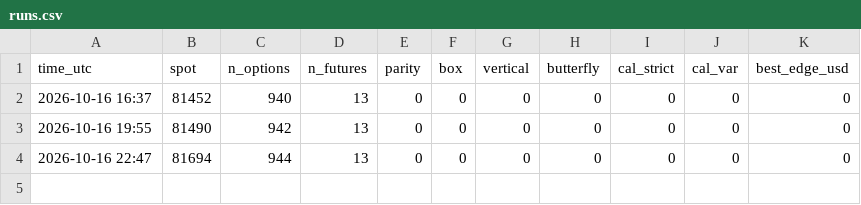
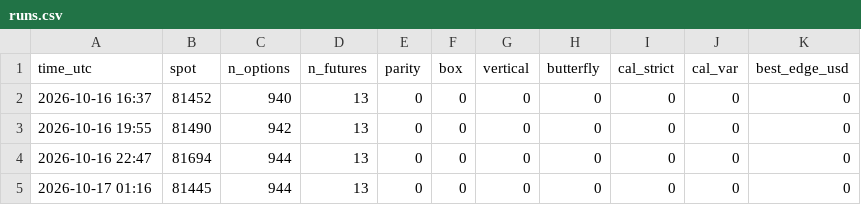
Before and after one commit to TEESOME/deribit-snapshot, a CSV file: data/arb/runs.csv, drawn as a sheet.

```diff
--- a/data/arb/runs.csv
+++ b/data/arb/runs.csv
@@ -4 +4,2 @@ time_utc,spot,n_options,n_futures,parity,box,vertical,butterfly,cal_strict,cal_v
 2026-10-16 22:47,81694,944,13,0,0,0,0,0,0,0
+2026-10-17 01:16,81445,944,13,0,0,0,0,0,0,0
```
Also changed, not shown: 1 other file.
